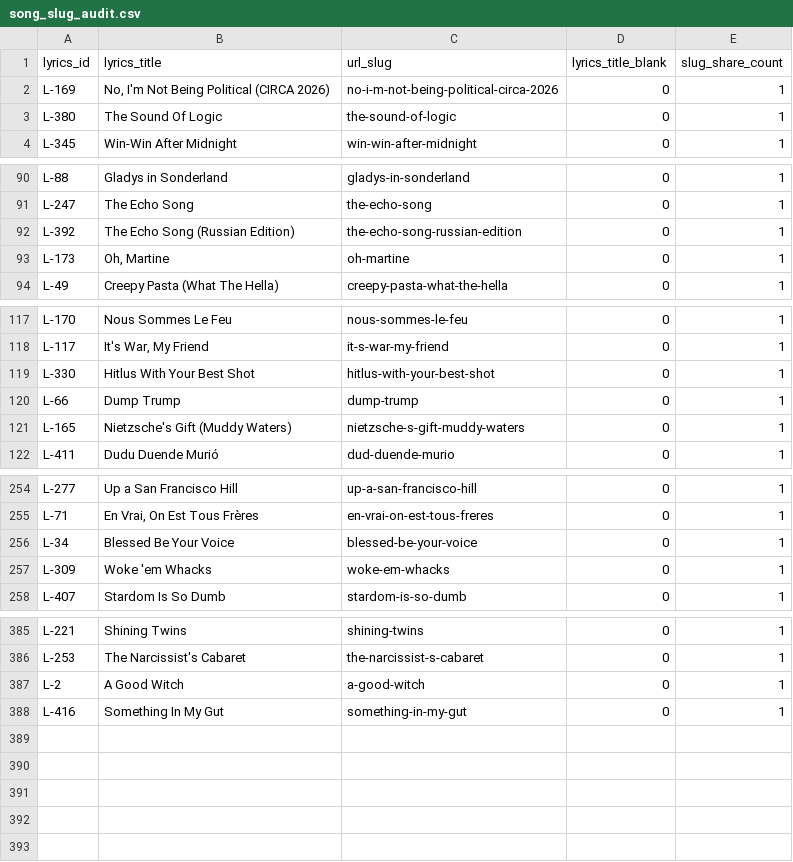
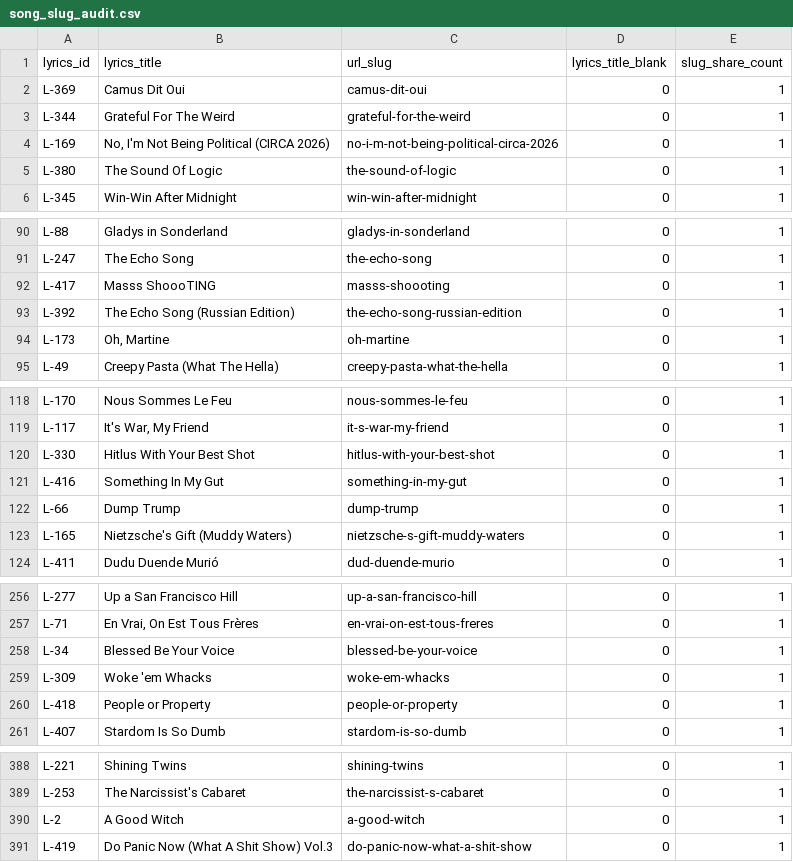
Before and after one commit to bananasutra/bananasutra-app, a CSV file: apps/banana-catalog-prototype/scripts/song_slug_audit.csv, drawn as a sheet; only a part is shown, gaps mark what is left out; addresses are those after the commit; the diff names each change by its address in the sheet, - before the commit and + after, or states it on an @@ line.

```diff
--- a/apps/banana-catalog-prototype/scripts/song_slug_audit.csv
+++ b/apps/banana-catalog-prototype/scripts/song_slug_audit.csv
@@ row 16 moved to row 2: L-369 @@
@@ row 34 moved to row 3: L-344 @@
+row 92: L-417 | Masss ShoooTING | masss-shoooting | 0 | 1
+row 121: L-416 | Something In My Gut | something-in-my-gut | 0 | 1
+row 260: L-418 | People or Property | people-or-property | 0 | 1
-A391 (lyrics_id): L-416
+A391 (lyrics_id): L-419
-B391 (lyrics_title): Something In My Gut
+B391 (lyrics_title): Do Panic Now (What A Shit Show) Vol.3
-C391 (url_slug): something-in-my-gut
+C391 (url_slug): do-panic-now-what-a-shit-show
```
Also changed, not shown: apps/banana-catalog-prototype/scripts/songbook_slug_audit.csv, apps/banana-catalog-prototype/src/data/generated/sc_catalog_listen_automatch_review.csv, 53 other files.
